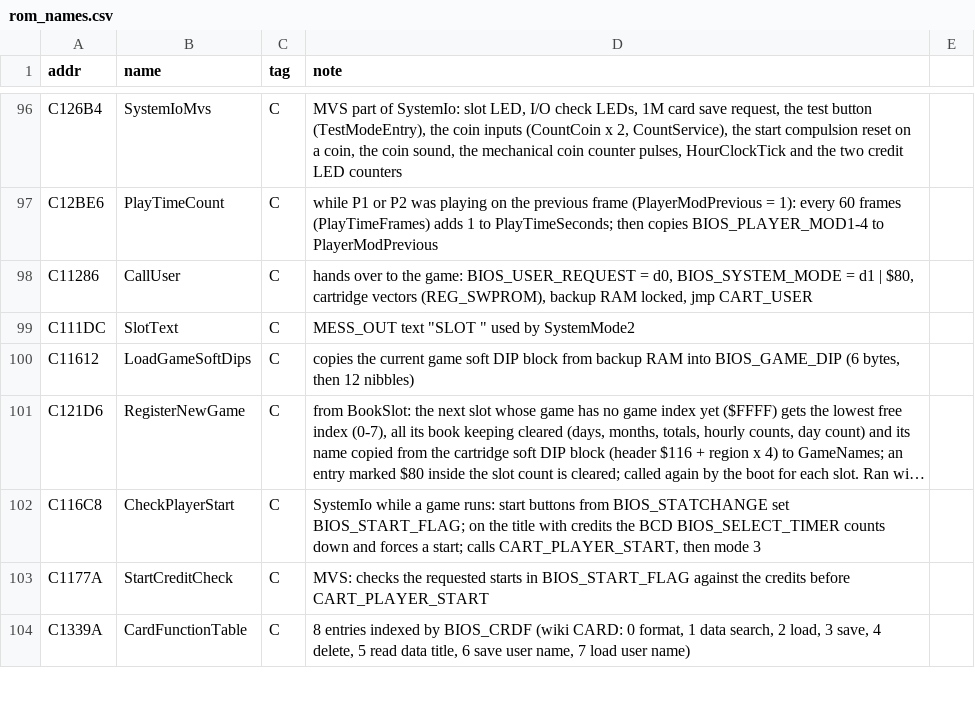
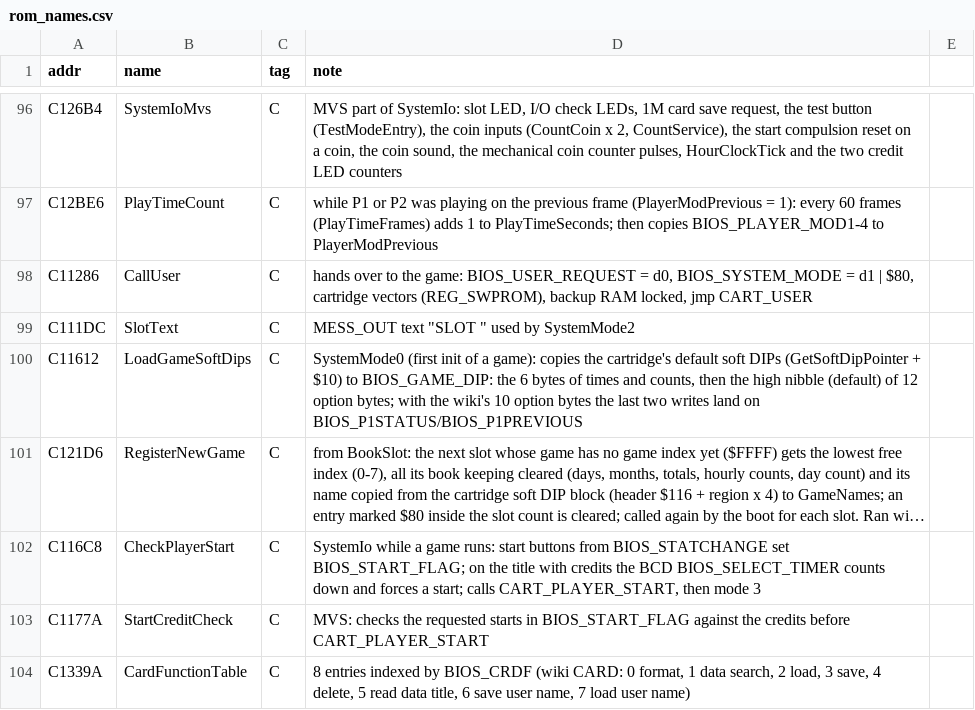
Before and after one commit to Raphael-Boichot/Neo-Geo-sp-s2-bios-disassembly, a CSV file: symbols/rom_names.csv, drawn as a sheet; only a part is shown, gaps mark what is left out; long unchanged cells end in …; the diff names each change by its address in the sheet, - before the commit and + after, or states it on an @@ line.

```diff
--- a/symbols/rom_names.csv
+++ b/symbols/rom_names.csv
-D100 (note): copies the current game soft DIP block from backup RAM into BIOS_GAME_DIP (6 bytes, then 12 nibbles)
+D100 (note): SystemMode0 (first init of a game): copies the cartridge's default soft DIPs (GetSoftDipPointer + $10) to BIOS_GAME_DIP: the 6 bytes of times and counts, then the high nibble (default) of 12 option bytes; with the wiki's 10 option bytes the last two writes land on BIOS_P1STATUS/BIOS_P1PREVIOUS
```
Also changed, not shown: symbols/doubts.csv, symbols/ram.csv, 11 other files.
